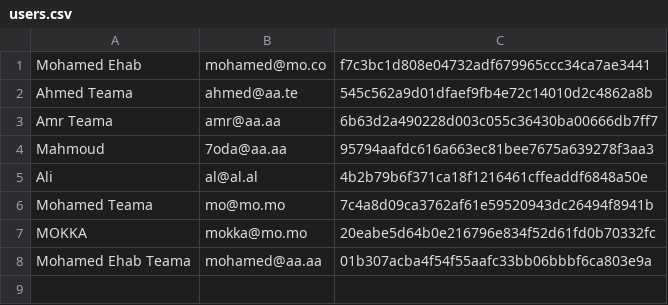
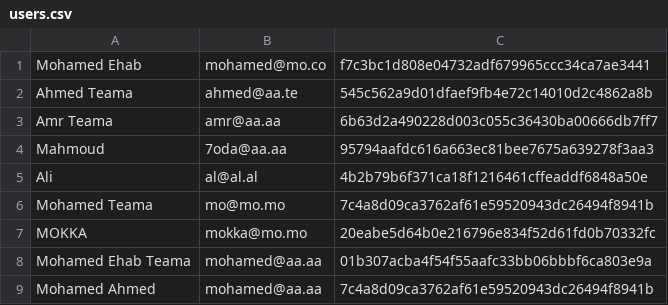
Before and after one commit to Mohamed-Ehab-Teama/PHP-Project-with-file-system, a CSV file: data/users.csv, drawn as a sheet.

Commit message:
Second Test

```diff
--- a/data/users.csv
+++ b/data/users.csv
@@ -8 +8,2 @@ MOKKA,mokka@mo.mo,20eabe5d64b0e216796e834f52d61fd0b70332fc
 "Mohamed Ehab Teama",mohamed@aa.aa,01b307acba4f54f55aafc33bb06bbbf6ca803e9a
+"Mohamed Ahmed",mohamed@aa.aa,7c4a8d09ca3762af61e59520943dc26494f8941b
```
